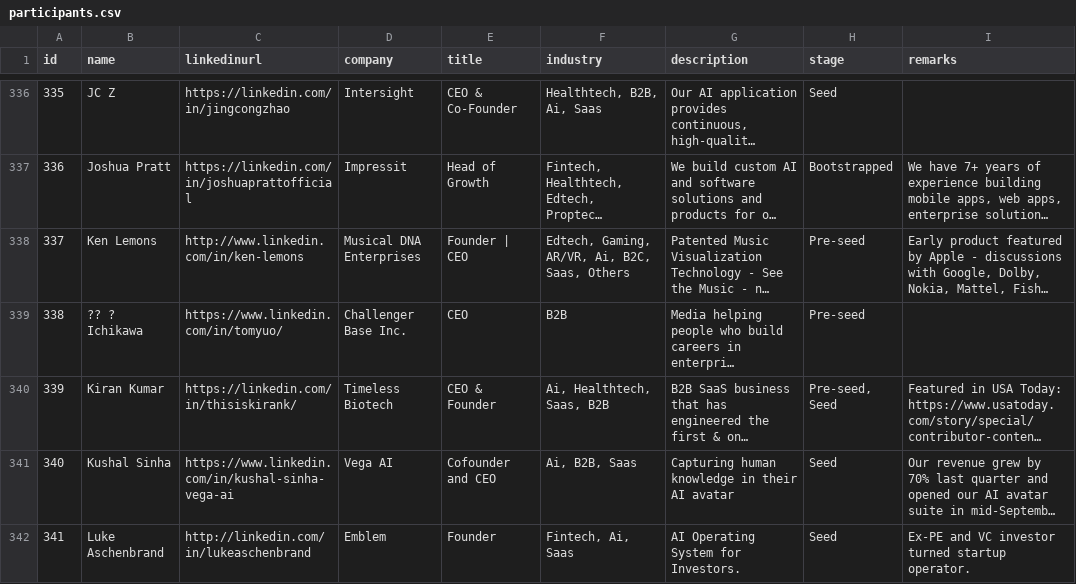
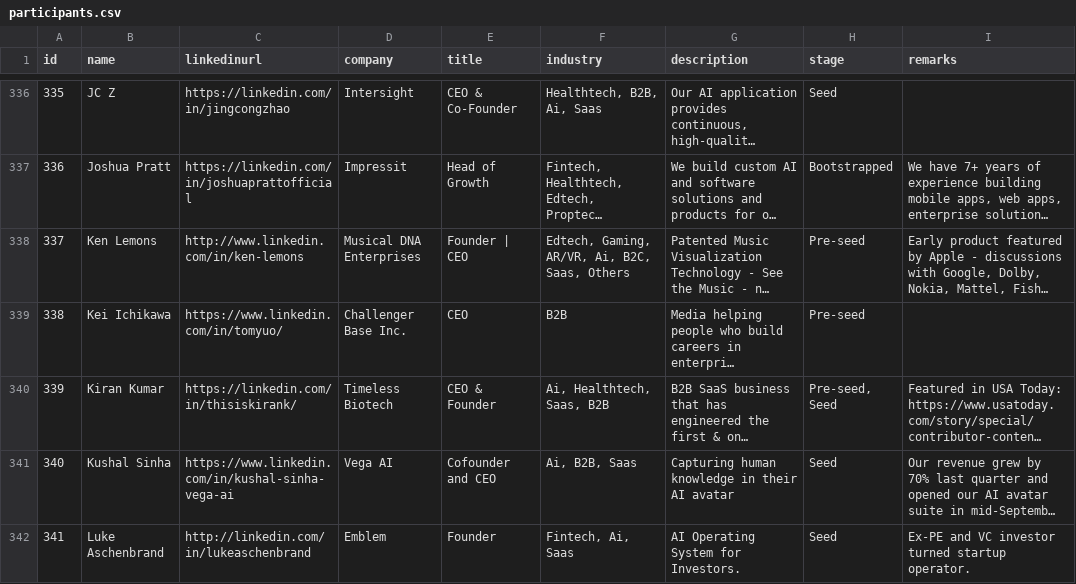
Before and after one commit to yamativ1/appky, a CSV file: public/data/participants.csv, drawn as a sheet; only a part is shown, gaps mark what is left out; long unchanged cells end in …; the diff covers the shown part only; the diff names each change by its address in the sheet, - before the commit and + after, or states it on an @@ line.

Commit message:
name clean

```diff
--- a/public/data/participants.csv
+++ b/public/data/participants.csv
-B339 (name): ?? ? Ichikawa
+B339 (name): Kei Ichikawa
```
Also changed, not shown: 75 edited cells elsewhere in this file.
